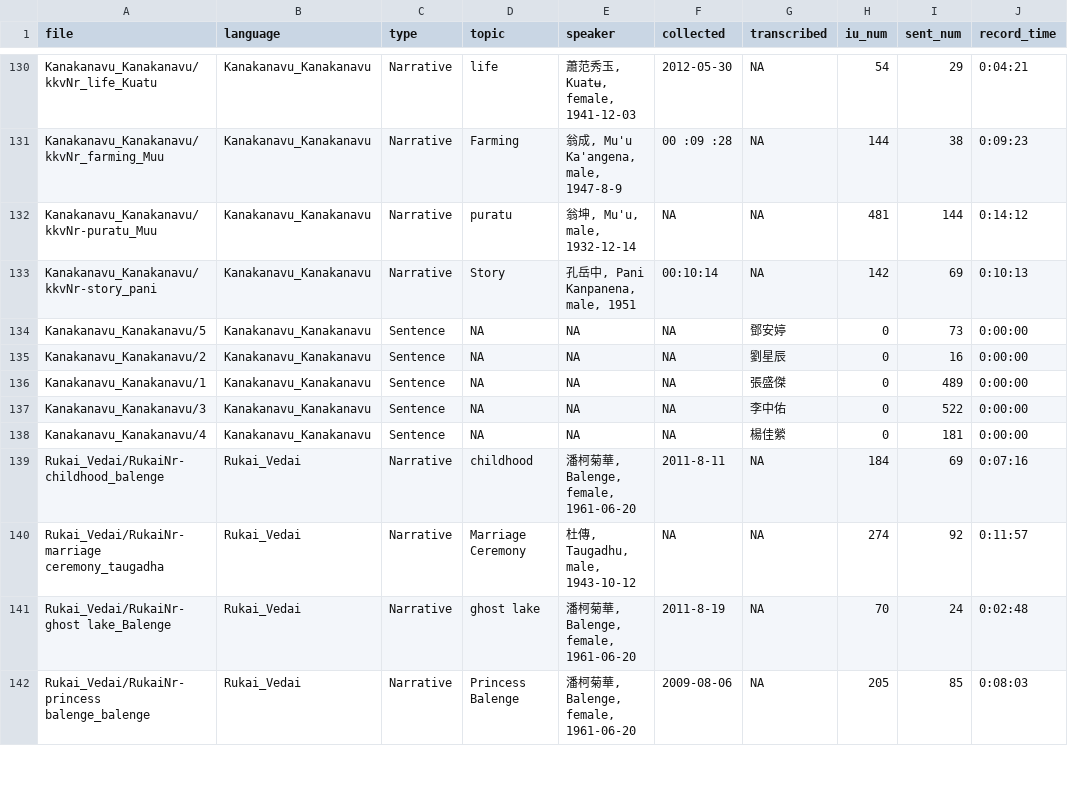
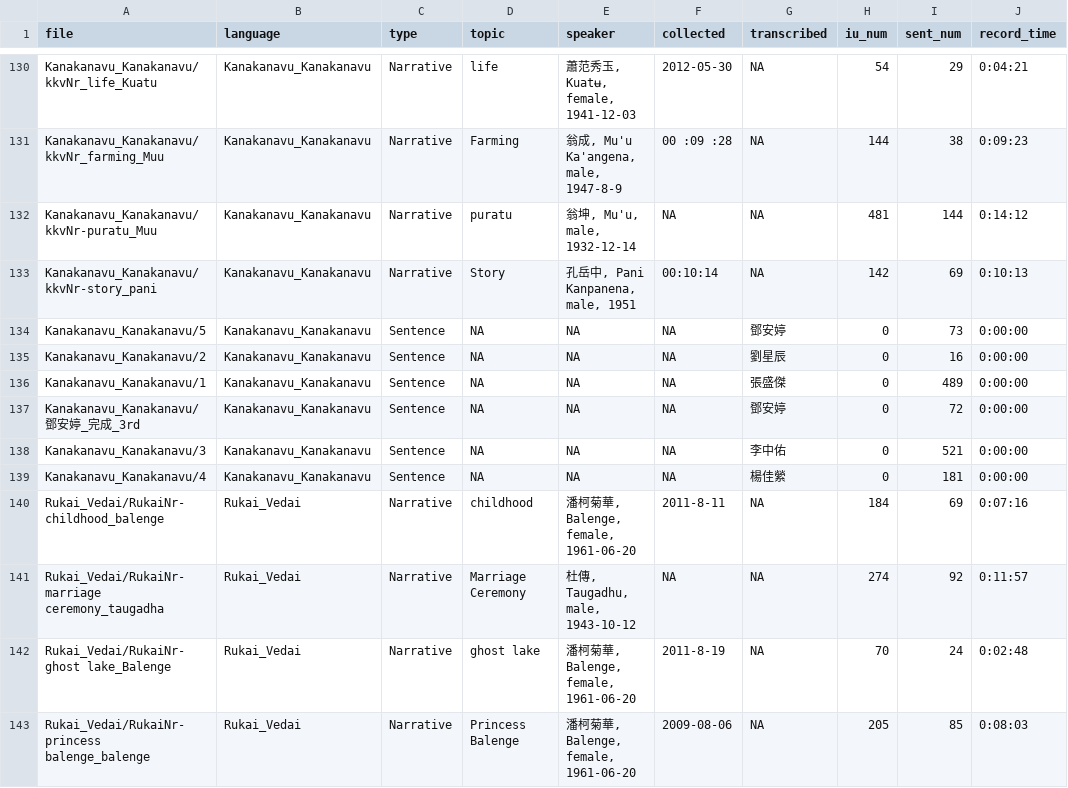
Before and after one commit to liao961120/glossParser, a CSV file: meta/txtMetas.csv, drawn as a sheet; only a part is shown, gaps mark what is left out.

```diff
--- a/meta/txtMetas.csv
+++ b/meta/txtMetas.csv
@@ -136,3 +136,4 @@ Kanakanavu_Kanakanavu/2,Kanakanavu_Kanakanavu,Sentence,NA,NA,NA,劉星辰,0,16,0
 Kanakanavu_Kanakanavu/1,Kanakanavu_Kanakanavu,Sentence,NA,NA,NA,張盛傑,0,489,0:00:00
-Kanakanavu_Kanakanavu/3,Kanakanavu_Kanakanavu,Sentence,NA,NA,NA,李中佑,0,522,0:00:00
+Kanakanavu_Kanakanavu/鄧安婷_完成_3rd,Kanakanavu_Kanakanavu,Sentence,NA,NA,NA,鄧安婷,0,72,0:00:00
+Kanakanavu_Kanakanavu/3,Kanakanavu_Kanakanavu,Sentence,NA,NA,NA,李中佑,0,521,0:00:00
 Kanakanavu_Kanakanavu/4,Kanakanavu_Kanakanavu,Sentence,NA,NA,NA,楊佳縈,0,181,0:00:00
```
Also changed, not shown: meta/langMetas.csv, 6 other files.
